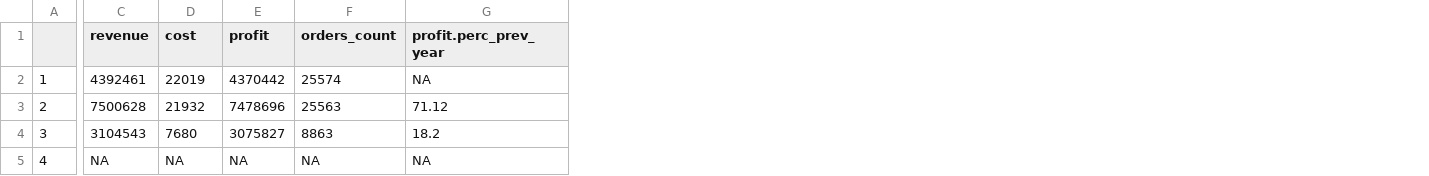
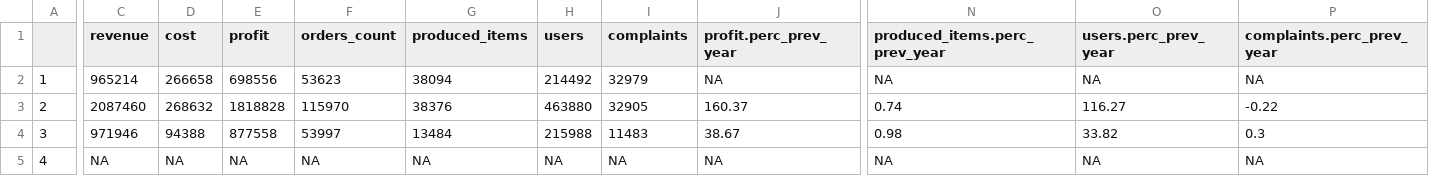
Before and after one commit to ZofiaZ/shiny-dashboard, a CSV file: data/yearly_stats.csv, drawn as a sheet; only a part is shown, gaps mark what is left out; addresses are those after the commit; the diff covers the shown part only; the diff names each change by its address in the sheet, - before the commit and + after, or states it on an @@ line.

```diff
--- a/data/yearly_stats.csv
+++ b/data/yearly_stats.csv
+column G (produced_items), rows 2-5: 38094 | 38376 | 13484 | NA
+column H (users), rows 2-5: 214492 | 463880 | 215988 | NA
+column I (complaints), rows 2-5: 32979 | 32905 | 11483 | NA
+column N (produced_items.perc_prev_year), rows 2-5: NA | 0.74 | 0.98 | NA
+column O (users.perc_prev_year), rows 2-5: NA | 116.27 | 33.82 | NA
+column P (complaints.perc_prev_year), rows 2-5: NA | -0.22 | 0.3 | NA
-C2 (revenue): 4392461
+C2 (revenue): 965214
-D2 (cost): 22019
+D2 (cost): 266658
-E2 (profit): 4370442
+E2 (profit): 698556
-F2 (orders_count): 25574
+F2 (orders_count): 53623
-C3 (revenue): 7500628
+C3 (revenue): 2087460
-D3 (cost): 21932
+D3 (cost): 268632
-E3 (profit): 7478696
+E3 (profit): 1818828
-F3 (orders_count): 25563
+F3 (orders_count): 115970
-J3 (profit.perc_prev_year): 71.12
+J3 (profit.perc_prev_year): 160.37
-C4 (revenue): 3104543
+C4 (revenue): 971946
-D4 (cost): 7680
+D4 (cost): 94388
-E4 (profit): 3075827
+E4 (profit): 877558
-F4 (orders_count): 8863
+F4 (orders_count): 53997
-J4 (profit.perc_prev_year): 18.2
+J4 (profit.perc_prev_year): 38.67
```
Also changed, not shown: 6 edited cells elsewhere in this file, data/countries_stats.csv, data/monthly_stats.csv, 5 other files.
